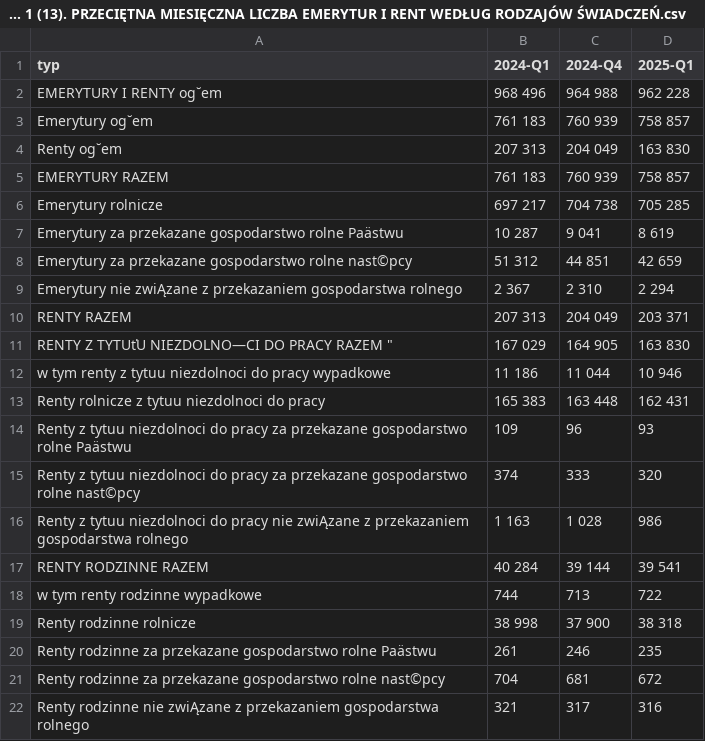
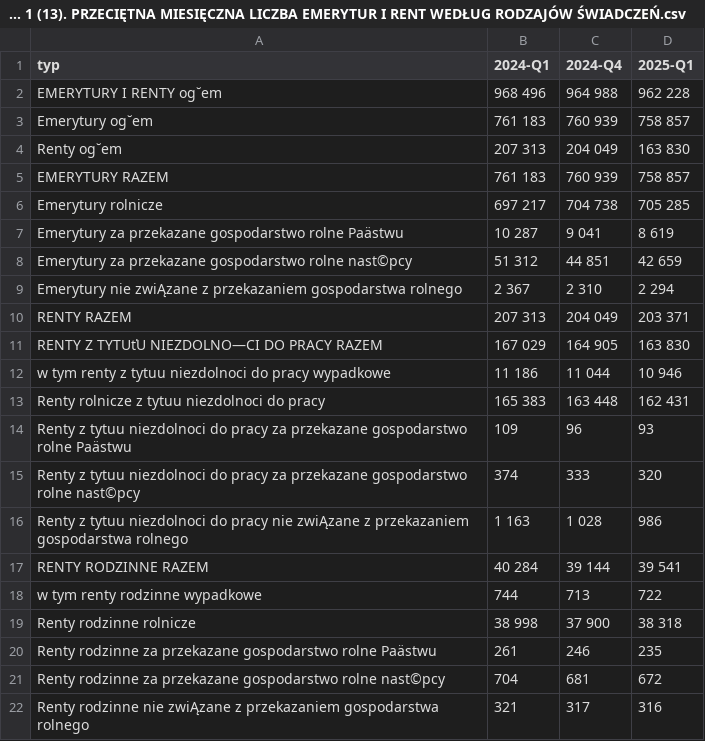
Before and after one commit to barbwozn/KRUS-data-, a CSV file: dane_excel_kwartalne/TABLICA 1 (13). PRZECIĘTNA MIESIĘCZNA LICZBA EMERYTUR I RENT WEDŁUG RODZAJÓW ŚWIADCZEŃ.csv, drawn as a sheet; the diff names each change by its address in the sheet, - before the commit and + after, or states it on an @@ line.

Commit message:
Update TABLICA 1 (13). PRZECIĘTNA MIESIĘCZNA LICZBA EMERYTUR I RENT WEDŁUG RODZAJÓW ŚWIADCZEŃ.csv

```diff
--- a/dane_excel_kwartalne/TABLICA 1 (13). PRZECIĘTNA MIESIĘCZNA LICZBA EMERYTUR I RENT WEDŁUG RODZAJÓW ŚWIADCZEŃ.csv
+++ b/dane_excel_kwartalne/TABLICA 1 (13). PRZECIĘTNA MIESIĘCZNA LICZBA EMERYTUR I RENT WEDŁUG RODZAJÓW ŚWIADCZEŃ.csv
-A11 (typ): RENTY Z TYTUťU NIEZDOLNO—CI DO PRACY RAZEM "
+A11 (typ): RENTY Z TYTUťU NIEZDOLNO—CI DO PRACY RAZEM
```
